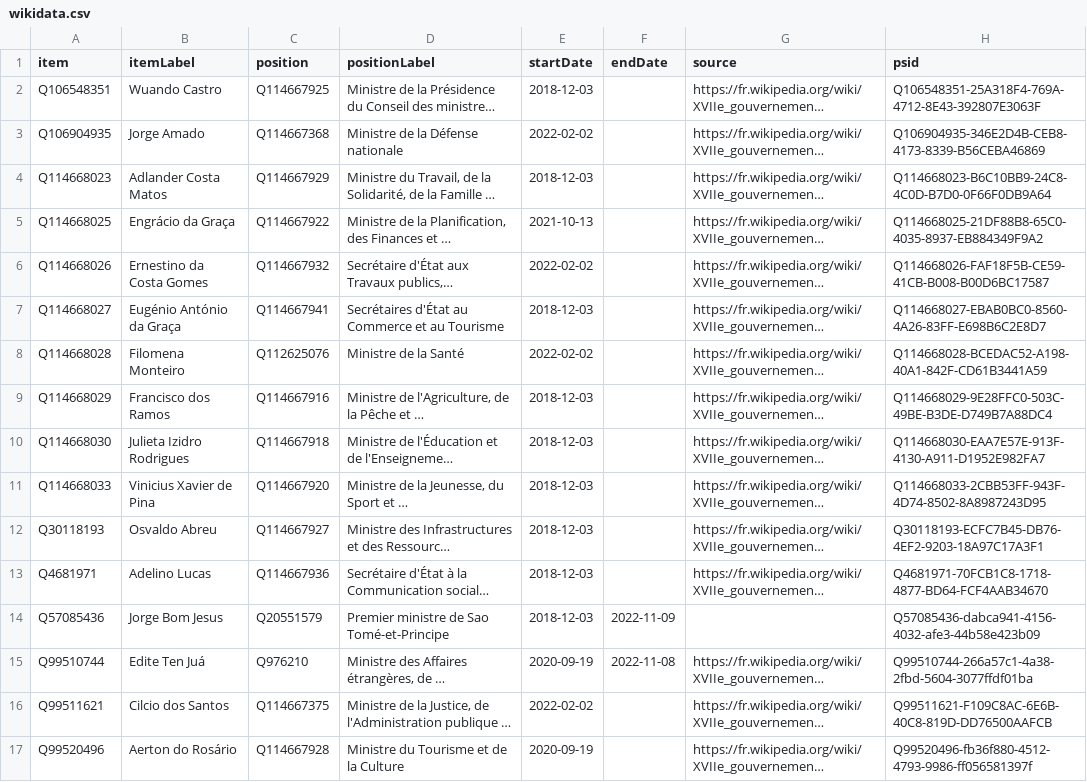
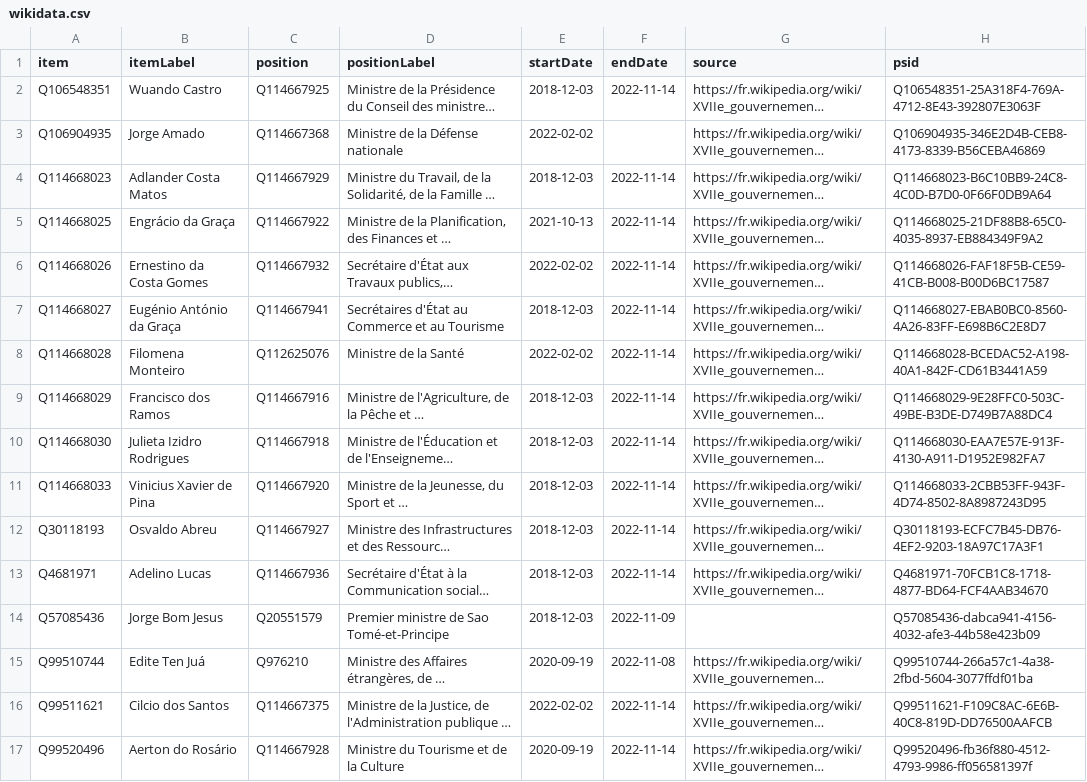
Before and after one commit to every-politician-scrapers/sao-tome-and-principe, a CSV file: sources/cabinet/2018-17th-frwiki/wikidata.csv, drawn as a sheet; long unchanged cells end in …; the diff names each change by its address in the sheet, - before the commit and + after, or states it on an @@ line.

Commit message:
Compare external sources to Wikidata

```diff
--- a/sources/cabinet/2018-17th-frwiki/wikidata.csv
+++ b/sources/cabinet/2018-17th-frwiki/wikidata.csv
-F2 (endDate): (empty)
+F2 (endDate): 2022-11-14
-F4:F13 (endDate): (empty)
+F4:F13 (endDate): 2022-11-14
-F16:F17 (endDate): (empty)
+F16:F17 (endDate): 2022-11-14
```
Also changed, not shown: sources/cabinet/2022-06-idg/wikidata.csv, sources/wpoffice/foreign-minister/scraped.csv, 6 other files.
